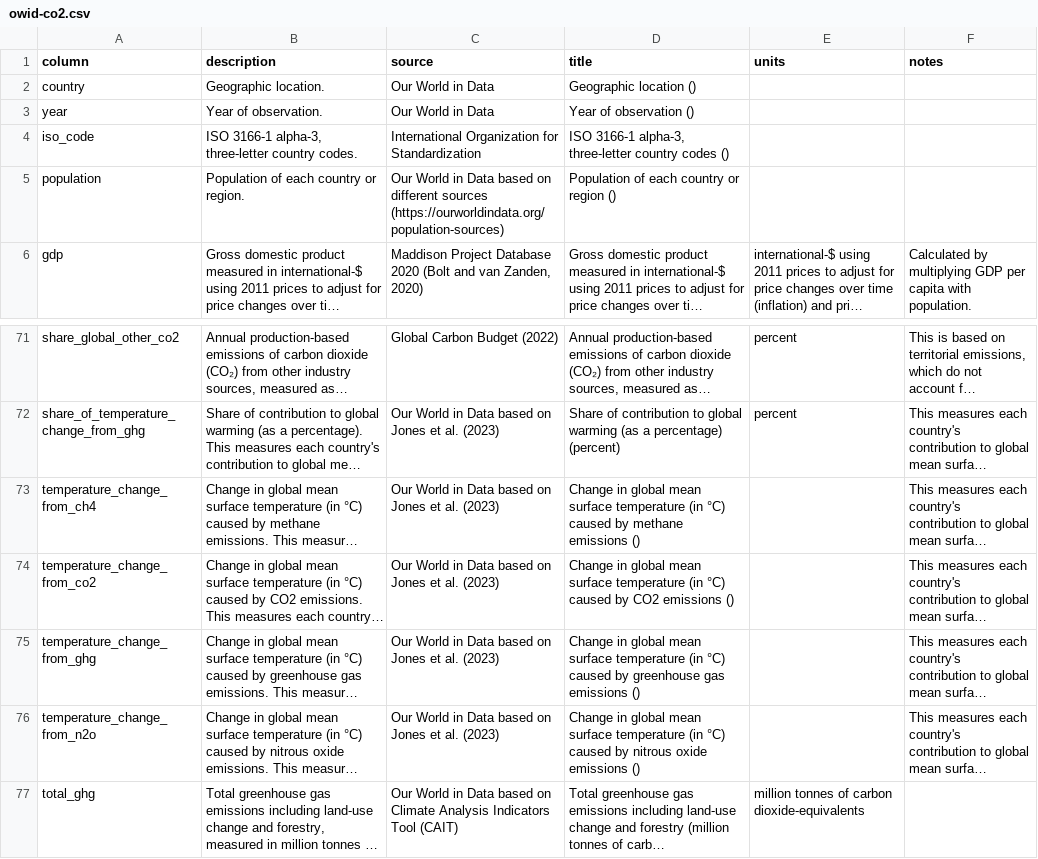
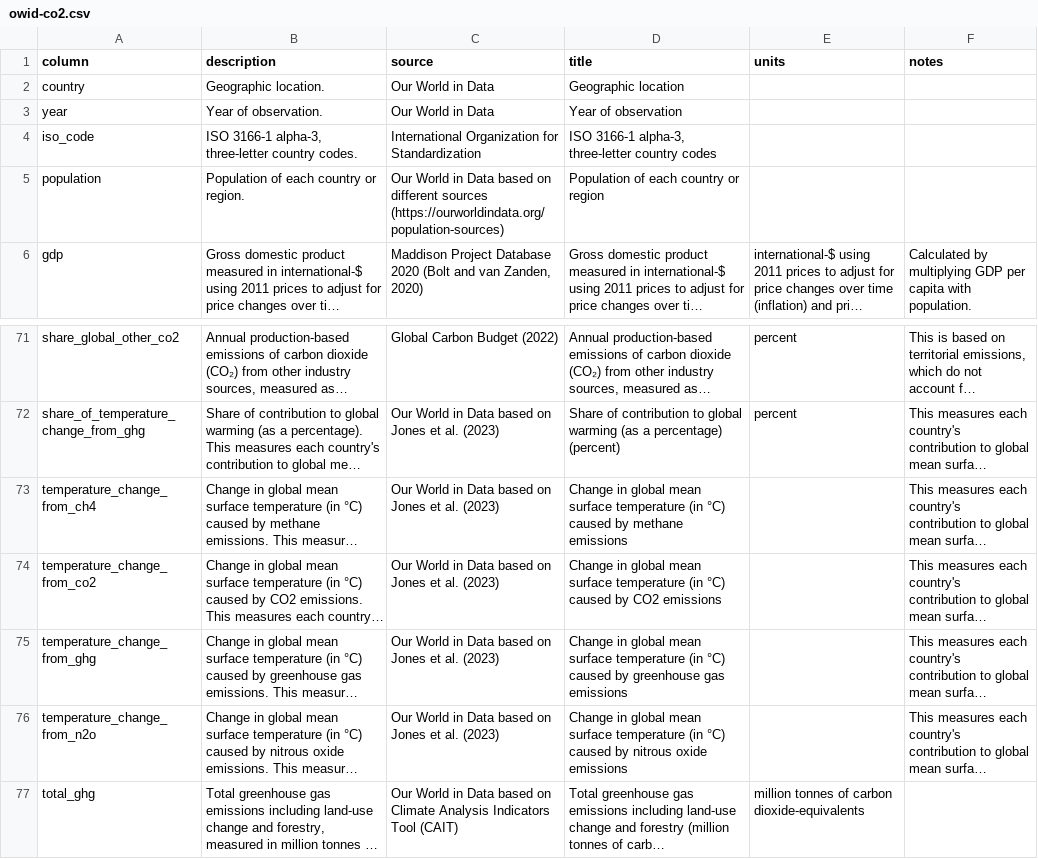
Before and after one commit to kixlab/ClaimVis, a CSV file: Datasets/info/owid-co2.csv, drawn as a sheet; only a part is shown, gaps mark what is left out; long unchanged cells end in …; the diff names each change by its address in the sheet, - before the commit and + after, or states it on an @@ line.

Commit message:
update more datasets

```diff
--- a/Datasets/info/owid-co2.csv
+++ b/Datasets/info/owid-co2.csv
-D2 (title): Geographic location ()
+D2 (title): Geographic location
-D3 (title): Year of observation ()
+D3 (title): Year of observation
-D4 (title): …country codes ()
+D4 (title): …country codes
-D5 (title): Population of each country or region ()
+D5 (title): Population of each country or region
-D73 (title): …methane emissions ()
+D73 (title): …methane emissions
-D74 (title): …CO2 emissions ()
+D74 (title): …CO2 emissions
-D75 (title): …gas emissions ()
+D75 (title): …gas emissions
-D76 (title): …oxide emissions ()
+D76 (title): …oxide emissions
```
Also changed, not shown: Datasets/info/owid-energy.csv, 12 other files.
